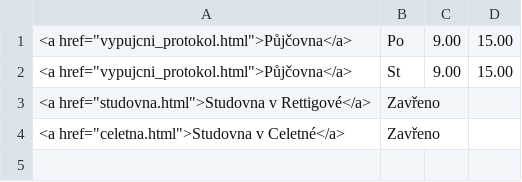
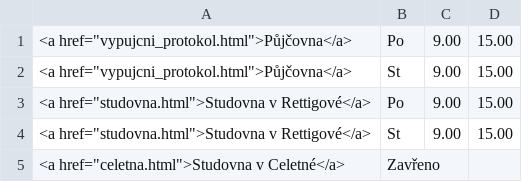
Before and after one commit to michal-h21/pedf-web-navrh, a CSV file: data/opening.csv, drawn as a sheet.

Commit message:
otevíráme studovnu

```diff
--- a/data/opening.csv
+++ b/data/opening.csv
@@ -2,3 +2,4 @@
 <a href="vypujcni_protokol.html">Půjčovna</a>|St|9.00|15.00|
-<a href="studovna.html">Studovna v Rettigové</a>|Zavřeno|||
+<a href="studovna.html">Studovna v Rettigové</a>|Po|9.00|15.00|
+<a href="studovna.html">Studovna v Rettigové</a>|St|9.00|15.00|
 <a href="celetna.html">Studovna v Celetné</a>|Zavřeno|||
```
